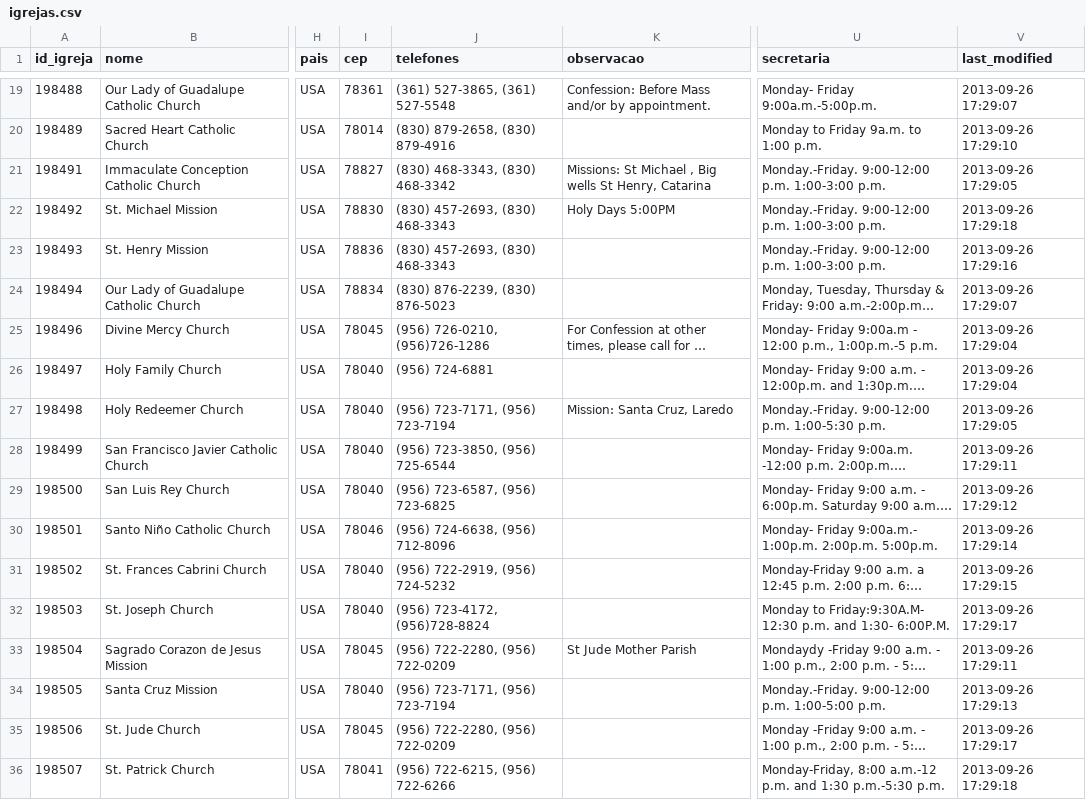
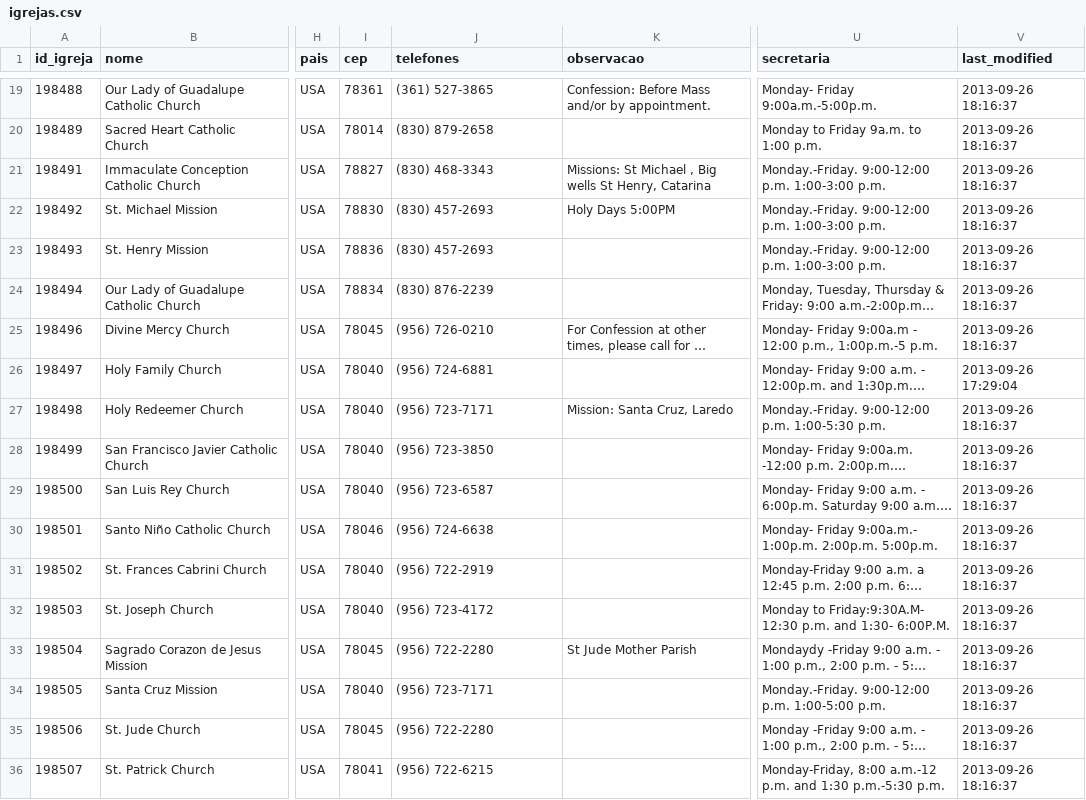
Before and after one commit to ppaulojr/CatholicChurchFinder, a CSV file: CSVImporter/CSV/igrejas.csv, drawn as a sheet; only a part is shown, gaps mark what is left out; long unchanged cells end in …; the diff covers the shown part only; the diff names each change by its address in the sheet, - before the commit and + after, or states it on an @@ line.

```diff
--- a/CSVImporter/CSV/igrejas.csv
+++ b/CSVImporter/CSV/igrejas.csv
-J19 (telefones): (361) 527-3865, (361) 527-5548
+J19 (telefones): (361) 527-3865
-V19 (last_modified): 2013-09-26 17:29:07
+V19 (last_modified): 2013-09-26 18:16:37
-J20 (telefones): (830) 879-2658, (830) 879-4916
+J20 (telefones): (830) 879-2658
-V20 (last_modified): 2013-09-26 17:29:10
+V20 (last_modified): 2013-09-26 18:16:37
-J21 (telefones): (830) 468-3343, (830) 468-3342
+J21 (telefones): (830) 468-3343
-V21 (last_modified): 2013-09-26 17:29:05
+V21 (last_modified): 2013-09-26 18:16:37
-J22:J23 (telefones): (830) 457-2693, (830) 468-3343
+J22:J23 (telefones): (830) 457-2693
-V22 (last_modified): 2013-09-26 17:29:18
+V22 (last_modified): 2013-09-26 18:16:37
-V23 (last_modified): 2013-09-26 17:29:16
+V23 (last_modified): 2013-09-26 18:16:37
-J24 (telefones): (830) 876-2239, (830) 876-5023
+J24 (telefones): (830) 876-2239
-V24 (last_modified): 2013-09-26 17:29:07
+V24 (last_modified): 2013-09-26 18:16:37
-J25 (telefones): (956) 726-0210, (956)726-1286
+J25 (telefones): (956) 726-0210
-V25 (last_modified): 2013-09-26 17:29:04
+V25 (last_modified): 2013-09-26 18:16:37
-J27 (telefones): (956) 723-7171, (956) 723-7194
+J27 (telefones): (956) 723-7171
-V27 (last_modified): 2013-09-26 17:29:05
+V27 (last_modified): 2013-09-26 18:16:37
-J28 (telefones): (956) 723-3850, (956) 725-6544
+J28 (telefones): (956) 723-3850
-V28 (last_modified): 2013-09-26 17:29:11
+V28 (last_modified): 2013-09-26 18:16:37
-J29 (telefones): (956) 723-6587, (956) 723-6825
+J29 (telefones): (956) 723-6587
-V29 (last_modified): 2013-09-26 17:29:12
+V29 (last_modified): 2013-09-26 18:16:37
-J30 (telefones): (956) 724-6638, (956) 712-8096
+J30 (telefones): (956) 724-6638
-V30 (last_modified): 2013-09-26 17:29:14
+V30 (last_modified): 2013-09-26 18:16:37
-J31 (telefones): (956) 722-2919, (956) 724-5232
+J31 (telefones): (956) 722-2919
-V31 (last_modified): 2013-09-26 17:29:15
+V31 (last_modified): 2013-09-26 18:16:37
-J32 (telefones): (956) 723-4172, (956)728-8824
+J32 (telefones): (956) 723-4172
-V32 (last_modified): 2013-09-26 17:29:17
+V32 (last_modified): 2013-09-26 18:16:37
-J33 (telefones): (956) 722-2280, (956) 722-0209
+J33 (telefones): (956) 722-2280
-V33 (last_modified): 2013-09-26 17:29:11
+V33 (last_modified): 2013-09-26 18:16:37
-J34 (telefones): (956) 723-7171, (956) 723-7194
+J34 (telefones): (956) 723-7171
-V34 (last_modified): 2013-09-26 17:29:13
+V34 (last_modified): 2013-09-26 18:16:37
-J35 (telefones): (956) 722-2280, (956) 722-0209
+J35 (telefones): (956) 722-2280
-V35 (last_modified): 2013-09-26 17:29:17
+V35 (last_modified): 2013-09-26 18:16:37
-J36 (telefones): (956) 722-6215, (956) 722-6266
+J36 (telefones): (956) 722-6215
-V36 (last_modified): 2013-09-26 17:29:18
+V36 (last_modified): 2013-09-26 18:16:37
```
Also changed, not shown: 58 edited cells elsewhere in this file, CSVImporter/CSV/events.csv, 6 other files.
